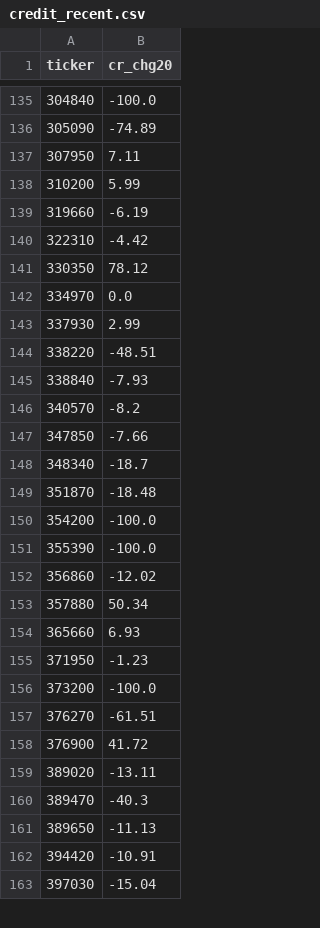
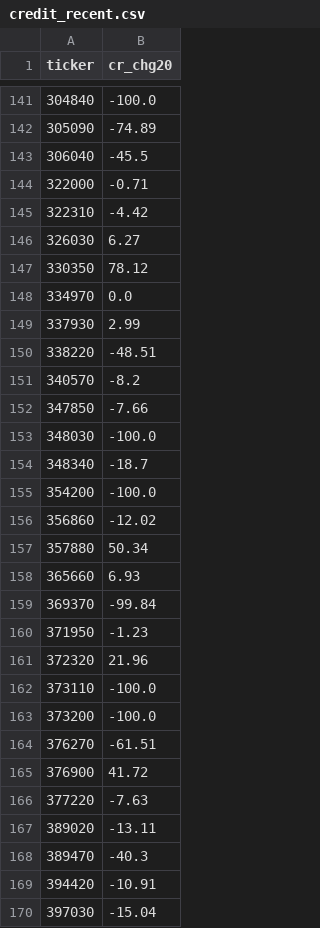
Before and after one commit to bamhobak/kospi-volume, a CSV file: data/credit_recent.csv, drawn as a sheet; only a part is shown, gaps mark what is left out; removed rows and columns are numbered as before the commit, all else as after; the diff covers the shown part only; the diff names each change by its address in the sheet, - before the commit and + after, or states it on an @@ line.

```diff
--- a/data/credit_recent.csv
+++ b/data/credit_recent.csv
-row 137: 307950 | 7.11
-row 138: 310200 | 5.99
-row 139: 319660 | -6.19
+row 143: 306040 | -45.5
+row 144: 322000 | -0.71
+row 146: 326030 | 6.27
-row 145: 338840 | -7.93
+row 153: 348030 | -100.0
-row 149: 351870 | -18.48
-row 151: 355390 | -100.0
+row 159: 369370 | -99.84
+row 161: 372320 | 21.96
+row 162: 373110 | -100.0
+row 166: 377220 | -7.63
-row 161: 389650 | -11.13
```
Also changed, not shown: 24 added rows and 19 removed rows elsewhere in this file, data/dilution_recent.csv, data/insider_recent.csv, 3 other files.
